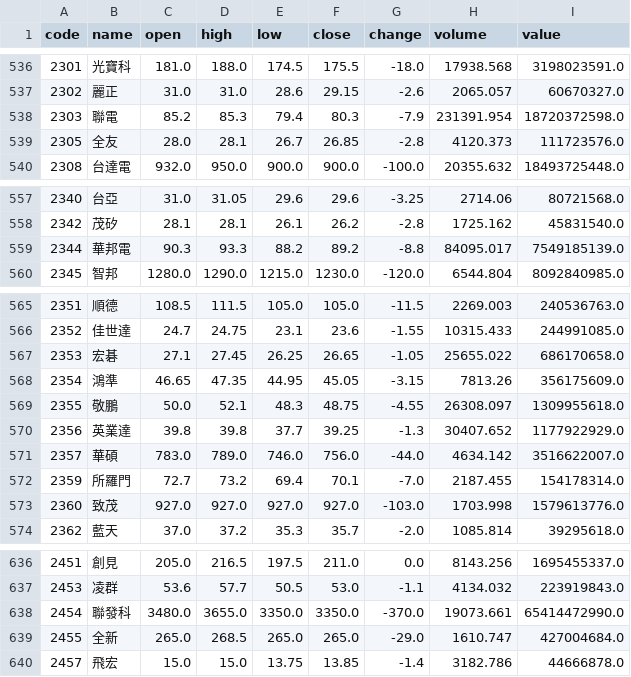
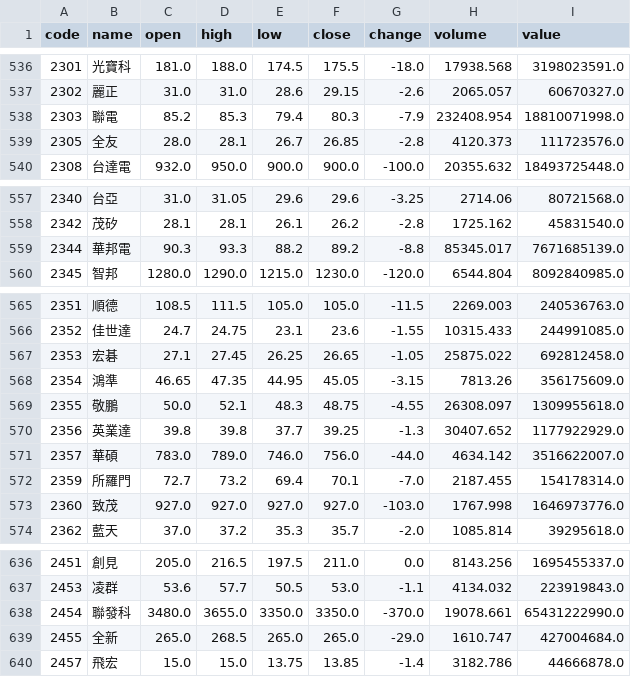
Before and after one commit to daniel0307-ai/tw-stock-dashboard, a CSV file: docs/data/history/prices/2026-11-20.csv, drawn as a sheet; only a part is shown, gaps mark what is left out; the diff covers the shown part only.

```diff
--- a/docs/data/history/prices/2026-11-20.csv
+++ b/docs/data/history/prices/2026-11-20.csv
@@ -537,3 +537,3 @@ code,name,open,high,low,close,change,volume,value
 2302,麗正,31.0,31.0,28.6,29.15,-2.6,2065.057,60670327.0
-2303,聯電,85.2,85.3,79.4,80.3,-7.9,231391.954,18720372598.0
+2303,聯電,85.2,85.3,79.4,80.3,-7.9,232408.954,18810071998.0
 2305,全友,28.0,28.1,26.7,26.85,-2.8,4120.373,111723576.0
@@ -558,3 +558,3 @@ code,name,open,high,low,close,change,volume,value
 2342,茂矽,28.1,28.1,26.1,26.2,-2.8,1725.162,45831540.0
-2344,華邦電,90.3,93.3,88.2,89.2,-8.8,84095.017,7549185139.0
+2344,華邦電,90.3,93.3,88.2,89.2,-8.8,85345.017,7671685139.0
 2345,智邦,1280.0,1290.0,1215.0,1230.0,-120.0,6544.804,8092840985.0
@@ -566,3 +566,3 @@ code,name,open,high,low,close,change,volume,value
 2352,佳世達,24.7,24.75,23.1,23.6,-1.55,10315.433,244991085.0
-2353,宏碁,27.1,27.45,26.25,26.65,-1.05,25655.022,686170658.0
+2353,宏碁,27.1,27.45,26.25,26.65,-1.05,25875.022,692812458.0
 2354,鴻準,46.65,47.35,44.95,45.05,-3.15,7813.26,356175609.0
@@ -572,3 +572,3 @@ code,name,open,high,low,close,change,volume,value
 2359,所羅門,72.7,73.2,69.4,70.1,-7.0,2187.455,154178314.0
-2360,致茂,927.0,927.0,927.0,927.0,-103.0,1703.998,1579613776.0
+2360,致茂,927.0,927.0,927.0,927.0,-103.0,1767.998,1646973776.0
 2362,藍天,37.0,37.2,35.3,35.7,-2.0,1085.814,39295618.0
@@ -637,3 +637,3 @@ code,name,open,high,low,close,change,volume,value
 2453,凌群,53.6,57.7,50.5,53.0,-1.1,4134.032,223919843.0
-2454,聯發科,3480.0,3655.0,3350.0,3350.0,-370.0,19073.661,65414472990.0
+2454,聯發科,3480.0,3655.0,3350.0,3350.0,-370.0,19078.661,65431222990.0
 2455,全新,265.0,268.5,265.0,265.0,-29.0,1610.747,427004684.0
```
Also changed, not shown: 32 edited cells elsewhere in this file, docs/data/history/market.csv, 2 other files.
